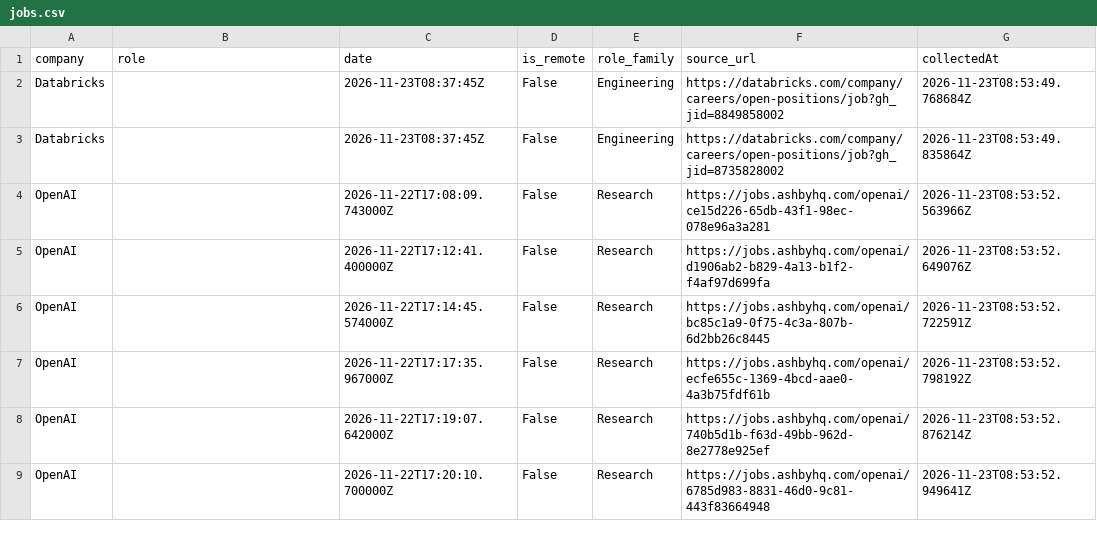
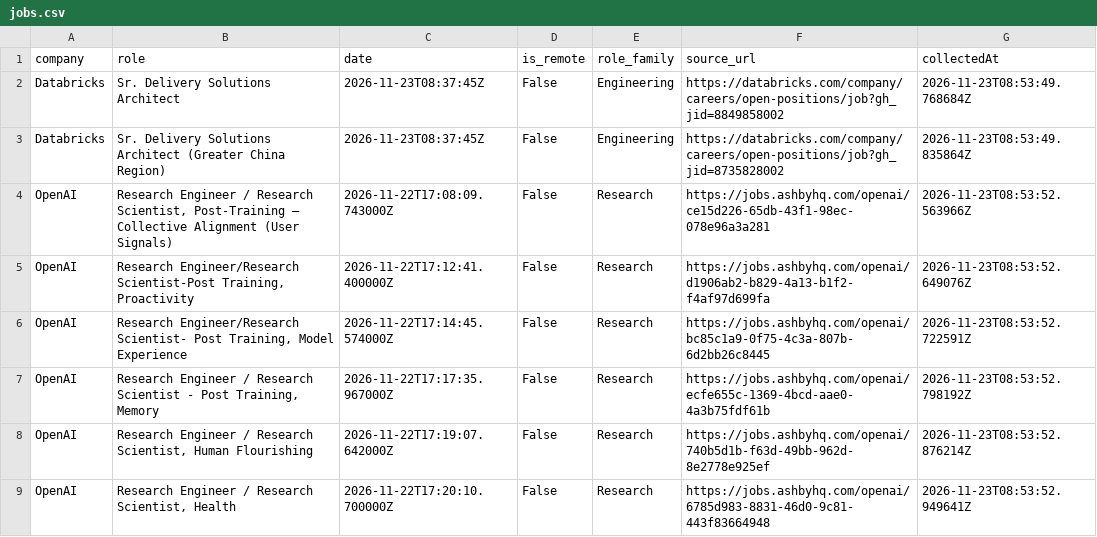
Before and after one commit to Rajendra-Pd-Joshi/frontieratlas, a CSV file: data/sheets/jobs.csv, drawn as a sheet.

Commit message:
Fix jobs export mapping: canonical holds title, export read role (all titles were blank)

```diff
--- a/data/sheets/jobs.csv
+++ b/data/sheets/jobs.csv
@@ -1,9 +1,9 @@
 company,role,date,is_remote,role_family,source_url,collectedAt
-Databricks,,2026-11-23T08:37:45Z,False,Engineering,https://databricks.com/company/careers/open-positions/job?gh_jid=8849858002,2026-11-23T08:53:49.768684Z
-Databricks,,2026-11-23T08:37:45Z,False,Engineering,https://databricks.com/company/careers/open-positions/job?gh_jid=8735828002,2026-11-23T08:53:49.835864Z
-OpenAI,,2026-11-22T17:08:09.743000Z,False,Research,https://jobs.ashbyhq.com/openai/ce15d226-65db-43f1-98ec-078e96a3a281,2026-11-23T08:53:52.563966Z
-OpenAI,,2026-11-22T17:12:41.400000Z,False,Research,https://jobs.ashbyhq.com/openai/d1906ab2-b829-4a13-b1f2-f4af97d699fa,2026-11-23T08:53:52.649076Z
-OpenAI,,2026-11-22T17:14:45.574000Z,False,Research,https://jobs.ashbyhq.com/openai/bc85c1a9-0f75-4c3a-807b-6d2bb26c8445,2026-11-23T08:53:52.722591Z
-OpenAI,,2026-11-22T17:17:35.967000Z,False,Research,https://jobs.ashbyhq.com/openai/ecfe655c-1369-4bcd-aae0-4a3b75fdf61b,2026-11-23T08:53:52.798192Z
-OpenAI,,2026-11-22T17:19:07.642000Z,False,Research,https://jobs.ashbyhq.com/openai/740b5d1b-f63d-49bb-962d-8e2778e925ef,2026-11-23T08:53:52.876214Z
-OpenAI,,2026-11-22T17:20:10.700000Z,False,Research,https://jobs.ashbyhq.com/openai/6785d983-8831-46d0-9c81-443f83664948,2026-11-23T08:53:52.949641Z
+Databricks,Sr. Delivery Solutions Architect,2026-11-23T08:37:45Z,False,Engineering,https://databricks.com/company/careers/open-positions/job?gh_jid=8849858002,2026-11-23T08:53:49.768684Z
+Databricks,Sr. Delivery Solutions Architect (Greater China Region),2026-11-23T08:37:45Z,False,Engineering,https://databricks.com/company/careers/open-positions/job?gh_jid=8735828002,2026-11-23T08:53:49.835864Z
+OpenAI,"Research Engineer / Research Scientist, Post-Training — Collective Alignment (User Signals)",2026-11-22T17:08:09.743000Z,False,Research,https://jobs.ashbyhq.com/openai/ce15d226-65db-43f1-98ec-078e96a3a281,2026-11-23T08:53:52.563966Z
+OpenAI,"Research Engineer/Research Scientist-Post Training, Proactivity",2026-11-22T17:12:41.400000Z,False,Research,https://jobs.ashbyhq.com/openai/d1906ab2-b829-4a13-b1f2-f4af97d699fa,2026-11-23T08:53:52.649076Z
+OpenAI,"Research Engineer/Research Scientist- Post Training, Model Experience",2026-11-22T17:14:45.574000Z,False,Research,https://jobs.ashbyhq.com/openai/bc85c1a9-0f75-4c3a-807b-6d2bb26c8445,2026-11-23T08:53:52.722591Z
+OpenAI,"Research Engineer / Research Scientist - Post Training, Memory",2026-11-22T17:17:35.967000Z,False,Research,https://jobs.ashbyhq.com/openai/ecfe655c-1369-4bcd-aae0-4a3b75fdf61b,2026-11-23T08:53:52.798192Z
+OpenAI,"Research Engineer / Research Scientist, Human Flourishing",2026-11-22T17:19:07.642000Z,False,Research,https://jobs.ashbyhq.com/openai/740b5d1b-f63d-49bb-962d-8e2778e925ef,2026-11-23T08:53:52.876214Z
+OpenAI,"Research Engineer / Research Scientist, Health",2026-11-22T17:20:10.700000Z,False,Research,https://jobs.ashbyhq.com/openai/6785d983-8831-46d0-9c81-443f83664948,2026-11-23T08:53:52.949641Z
```
Also changed, not shown: 1 other file.
